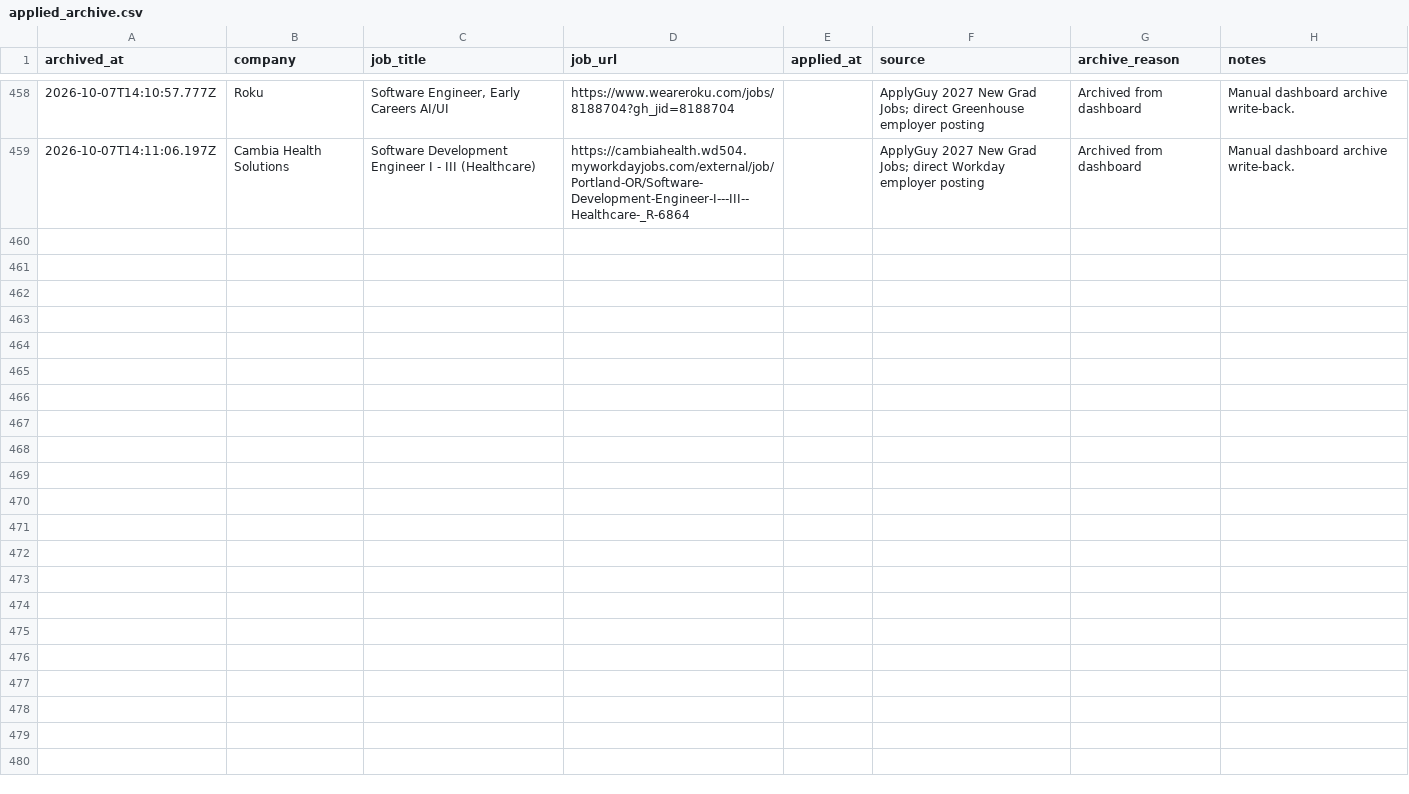
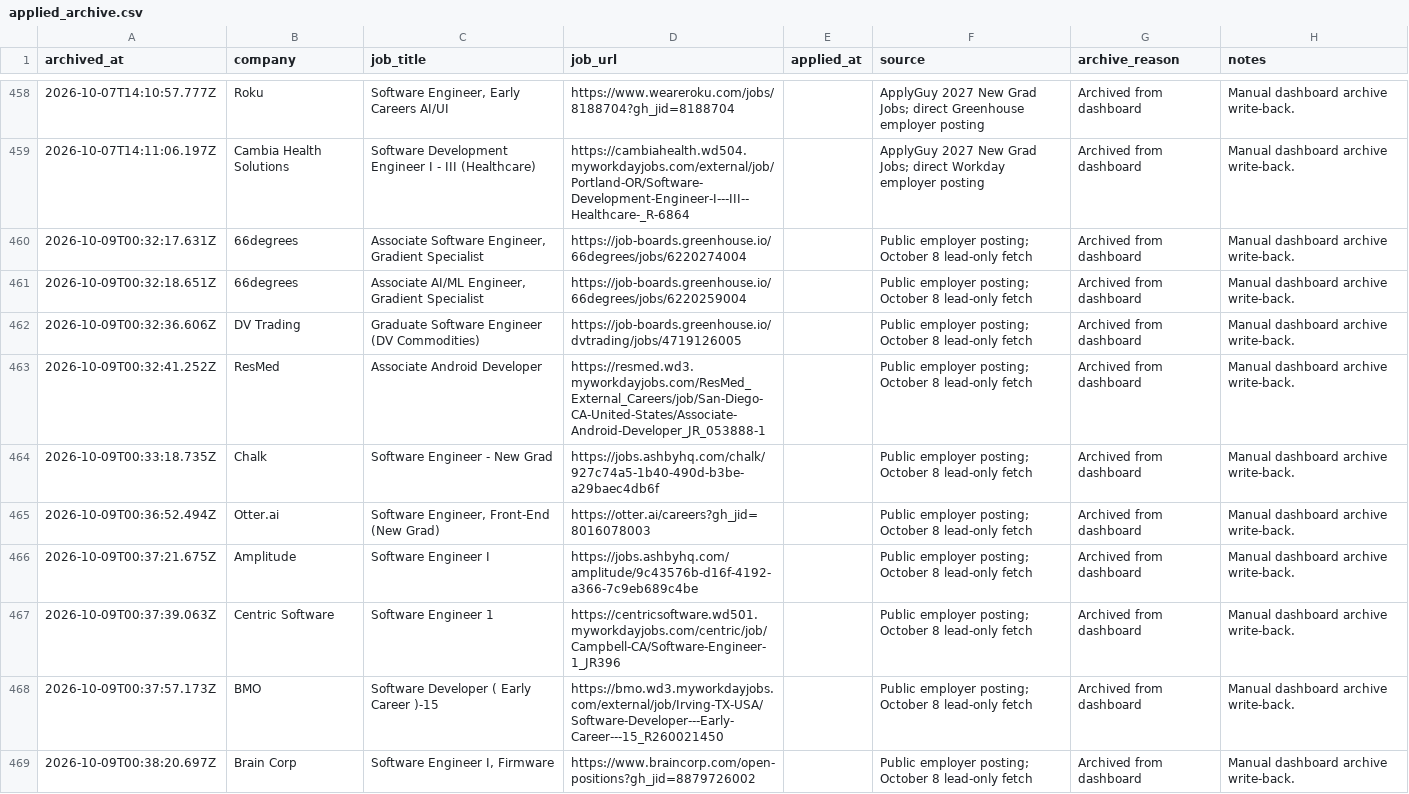
Before and after one commit to EleanorLiu12/applypilot-private, a CSV file: dashboard/applied_archive.csv, drawn as a sheet; only a part is shown, gaps mark what is left out; the diff names each change by its address in the sheet, - before the commit and + after, or states it on an @@ line.

Commit message:
Update October 8 job fetch and dashboard archives

```diff
--- a/dashboard/applied_archive.csv
+++ b/dashboard/applied_archive.csv
+row 460: 2026-10-09T00:32:17.631Z | 66degrees | Associate Software Engineer, Gradient Specialist | https://job-boards.greenhouse.io/66degrees/jobs/6220274004 |  | Public employer posting; October 8 lead-only fetch | Archived from dashboard | Manual dashboard archive write-back.
+row 461: 2026-10-09T00:32:18.651Z | 66degrees | Associate AI/ML Engineer, Gradient Specialist | https://job-boards.greenhouse.io/66degrees/jobs/6220259004 |  | Public employer posting; October 8 lead-only fetch | Archived from dashboard | Manual dashboard archive write-back.
+row 462: 2026-10-09T00:32:36.606Z | DV Trading | Graduate Software Engineer (DV Commodities) | https://job-boards.greenhouse.io/dvtrading/jobs/4719126005 |  | Public employer posting; October 8 lead-only fetch | Archived from dashboard | Manual dashboard archive write-back.
+row 463: 2026-10-09T00:32:41.252Z | ResMed | Associate Android Developer | https://resmed.wd3.myworkdayjobs.com/ResMed_External_Careers/job/San-Diego-CA-United-States/Associate-Android-Developer_JR_053888-1 |  | Public employer posting; October 8 lead-only fetch | Archived from dashboard | Manual dashboard archive write-back.
+row 464: 2026-10-09T00:33:18.735Z | Chalk | Software Engineer - New Grad | https://jobs.ashbyhq.com/chalk/927c74a5-1b40-490d-b3be-a29baec4db6f |  | Public employer posting; October 8 lead-only fetch | Archived from dashboard | Manual dashboard archive write-back.
+row 465: 2026-10-09T00:36:52.494Z | Otter.ai | Software Engineer, Front-End (New Grad) | https://otter.ai/careers?gh_jid=8016078003 |  | Public employer posting; October 8 lead-only fetch | Archived from dashboard | Manual dashboard archive write-back.
+row 466: 2026-10-09T00:37:21.675Z | Amplitude | Software Engineer I | https://jobs.ashbyhq.com/amplitude/9c43576b-d16f-4192-a366-7c9eb689c4be |  | Public employer posting; October 8 lead-only fetch | Archived from dashboard | Manual dashboard archive write-back.
+row 467: 2026-10-09T00:37:39.063Z | Centric Software | Software Engineer 1 | https://centricsoftware.wd501.myworkdayjobs.com/centric/job/Campbell-CA/Software-Engineer-1_JR396 |  | Public employer posting; October 8 lead-only fetch | Archived from dashboard | Manual dashboard archive write-back.
+row 468: 2026-10-09T00:37:57.173Z | BMO | Software Developer ( Early Career )-15 | https://bmo.wd3.myworkdayjobs.com/external/job/Irving-TX-USA/Software-Developer---Early-Career---15_R260021450 |  | Public employer posting; October 8 lead-only fetch | Archived from dashboard | Manual dashboard archive write-back.
+row 469: 2026-10-09T00:38:20.697Z | Brain Corp | Software Engineer I, Firmware | https://www.braincorp.com/open-positions?gh_jid=8879726002 |  | Public employer posting; October 8 lead-only fetch | Archived from dashboard | Manual dashboard archive write-back.
```
Also changed, not shown: dashboard/china/daily_dashboard.csv, dashboard/china/job_pool.csv, 3 other files.
